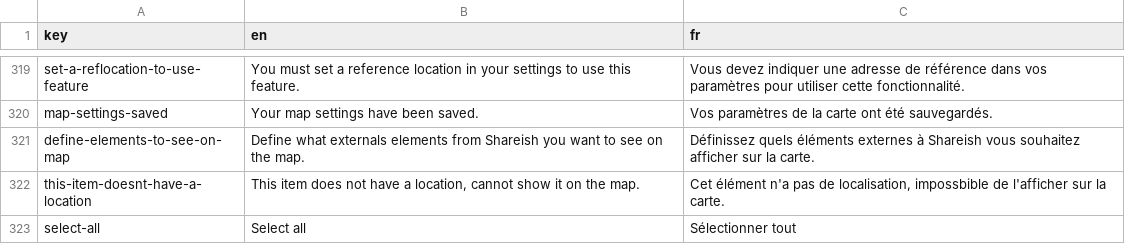
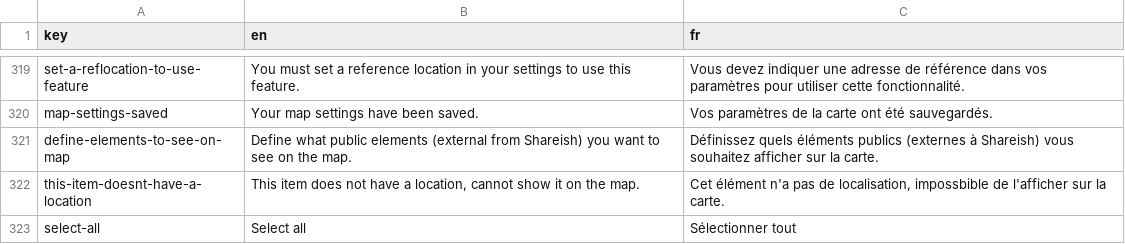
Before and after one commit to shareish/shareish, a CSV file: frontend/src/locales/translations.csv, drawn as a sheet; only a part is shown, gaps mark what is left out.

```diff
--- a/frontend/src/locales/translations.csv
+++ b/frontend/src/locales/translations.csv
@@ -320,3 +320,3 @@ set-a-reflocation-to-use-feature,You must set a reference location in your setti
 map-settings-saved,Your map settings have been saved.,Vos paramètres de la carte ont été sauvegardés.
-define-elements-to-see-on-map,Define what externals elements from Shareish you want to see on the map.,Définissez quels éléments externes à Shareish vous souhaitez afficher sur la carte.
+define-elements-to-see-on-map,Define what public elements (external from Shareish) you want to see on the map.,Définissez quels éléments publics (externes à Shareish) vous souhaitez afficher sur la carte.
 this-item-doesnt-have-a-location,"This item does not have a location, cannot show it on the map.","Cet élément n'a pas de localisation, impossbible de l'afficher sur la carte."
```
Also changed, not shown: 3 other files.
